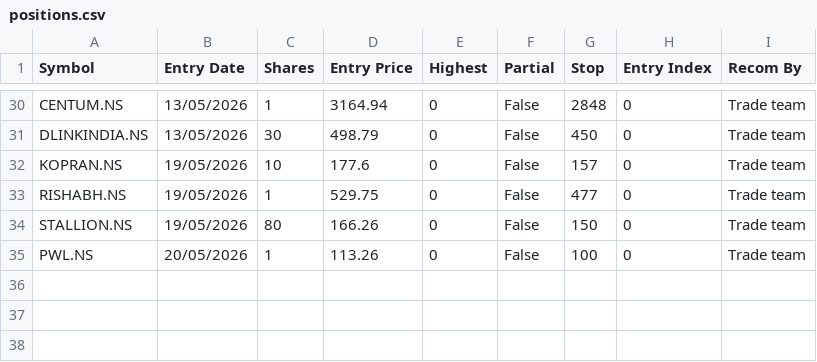
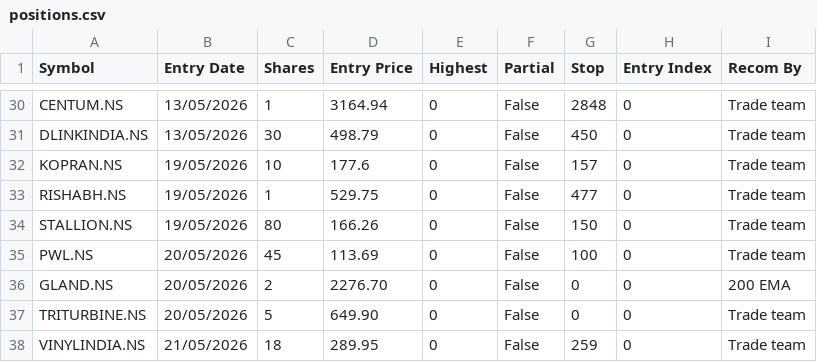
Before and after one commit to jyotisakhare/FVGCheck, a CSV file: minervini/positions.csv, drawn as a sheet; only a part is shown, gaps mark what is left out.

Commit message:
updated positions.csv

```diff
--- a/minervini/positions.csv
+++ b/minervini/positions.csv
@@ -34,2 +34,5 @@ RISHABH.NS,19/05/2026,1,529.75,0,False,477,0,Trade team
 STALLION.NS,19/05/2026,80,166.26,0,False,150,0,Trade team
-PWL.NS,20/05/2026,1,113.26,0,False,100,0,Trade team
+PWL.NS,20/05/2026,45,113.69,0,False,100,0,Trade team
+GLAND.NS,20/05/2026,2,2276.70,0,False,0,0,200 EMA
+TRITURBINE.NS,20/05/2026,5,649.90,0,False,0,0,Trade team
+VINYLINDIA.NS,21/05/2026,18,289.95,0,False,259,0,Trade team
```
Also changed, not shown: minervini/positions_us.csv.
